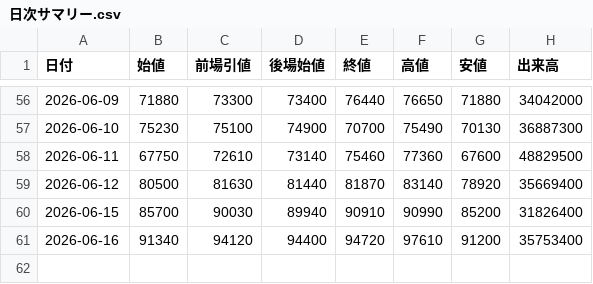
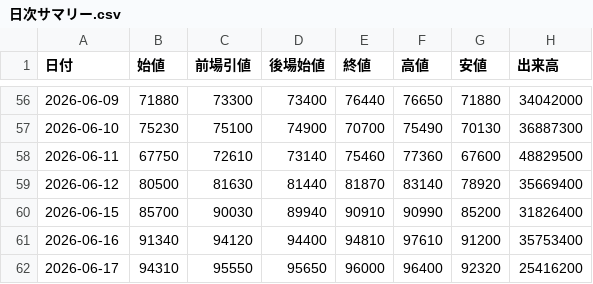
Before and after one commit to yayuta417/kioxia-stock-data, a CSV file: 日次サマリー.csv, drawn as a sheet; only a part is shown, gaps mark what is left out.

```diff
--- a/日次サマリー.csv
+++ b/日次サマリー.csv
@@ -60,2 +60,3 @@
 2026-06-15,85700,90030,89940,90910,90990,85200,31826400
-2026-06-16,91340,94120,94400,94720,97610,91200,35753400
+2026-06-16,91340,94120,94400,94810,97610,91200,35753400
+2026-06-17,94310,95550,95650,96000,96400,92320,25416200
```
Also changed, not shown: 1分足/285A_1分足_2026-06-16.csv, 5分足/285A_5分足_2026-06-16.csv, 2 other files.
